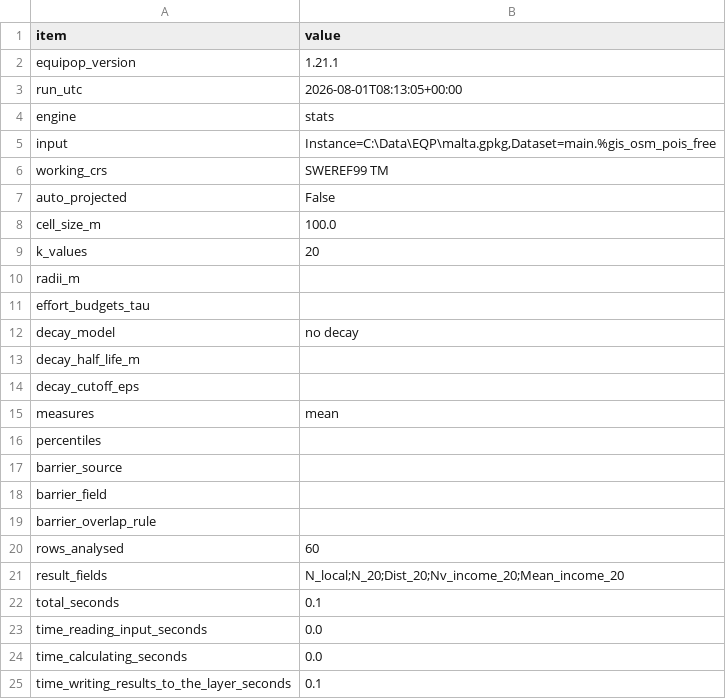
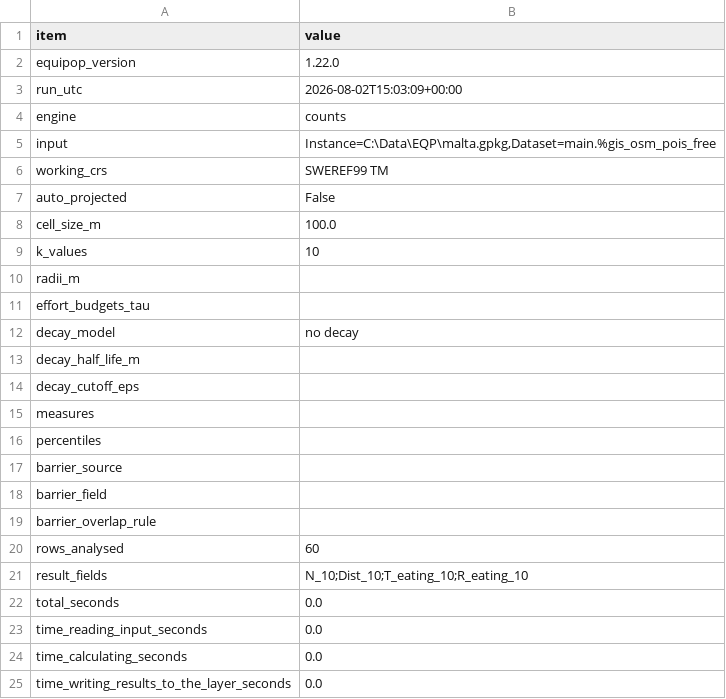
Before and after one commit to GeoJohnSwe/EquiPop, a CSV file: Instance=C_/Data/EQP/malta.gpkg,Dataset=main.%gis_osm_pois_free_EquiPop_run.csv, drawn as a sheet.

Commit message:
EquiPop 1.22 - A Wider GIS 6

```diff
--- a/Instance=C_/Data/EQP/malta.gpkg,Dataset=main.%gis_osm_pois_free_EquiPop_run.csv
+++ b/Instance=C_/Data/EQP/malta.gpkg,Dataset=main.%gis_osm_pois_free_EquiPop_run.csv
@@ -1,5 +1,5 @@
 item,value
-equipop_version,1.21.1
-run_utc,2026-08-01T08:13:05+00:00
-engine,stats
+equipop_version,1.22.0
+run_utc,2026-08-02T15:03:09+00:00
+engine,counts
 input,"Instance=C:\Data\EQP\malta.gpkg,Dataset=main.%gis_osm_pois_free"
@@ -8,3 +8,3 @@ auto_projected,False
 cell_size_m,100.0
-k_values,20
+k_values,10
 radii_m,
@@ -14,3 +14,3 @@ decay_half_life_m,
 decay_cutoff_eps,
-measures,mean
+measures,
 percentiles,
@@ -20,6 +20,6 @@ barrier_overlap_rule,
 rows_analysed,60
-result_fields,N_local;N_20;Dist_20;Nv_income_20;Mean_income_20
-total_seconds,0.1
+result_fields,N_10;Dist_10;T_eating_10;R_eating_10
+total_seconds,0.0
 time_reading_input_seconds,0.0
 time_calculating_seconds,0.0
-time_writing_results_to_the_layer_seconds,0.1
+time_writing_results_to_the_layer_seconds,0.0
```
Also changed, not shown: 15 other files.
